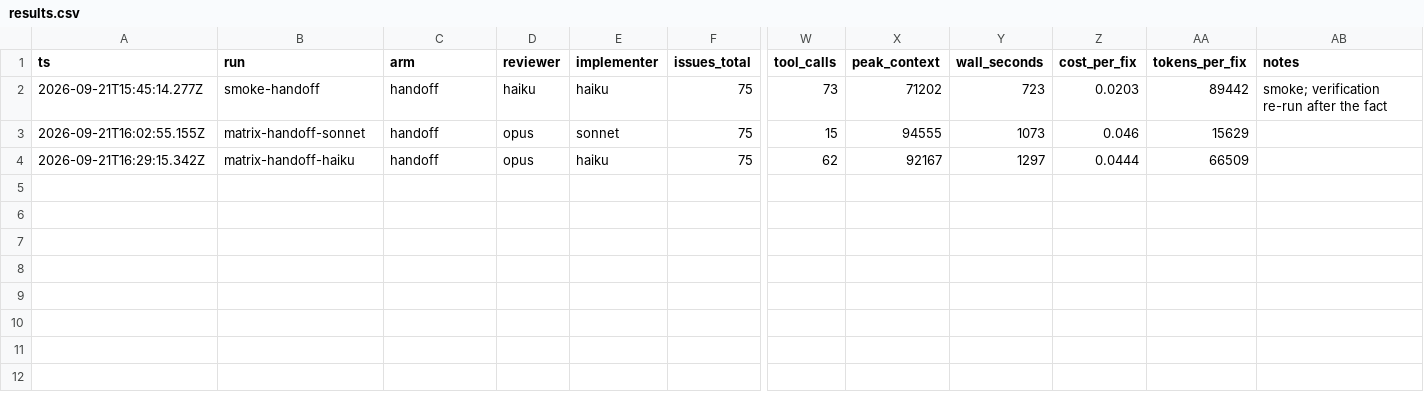
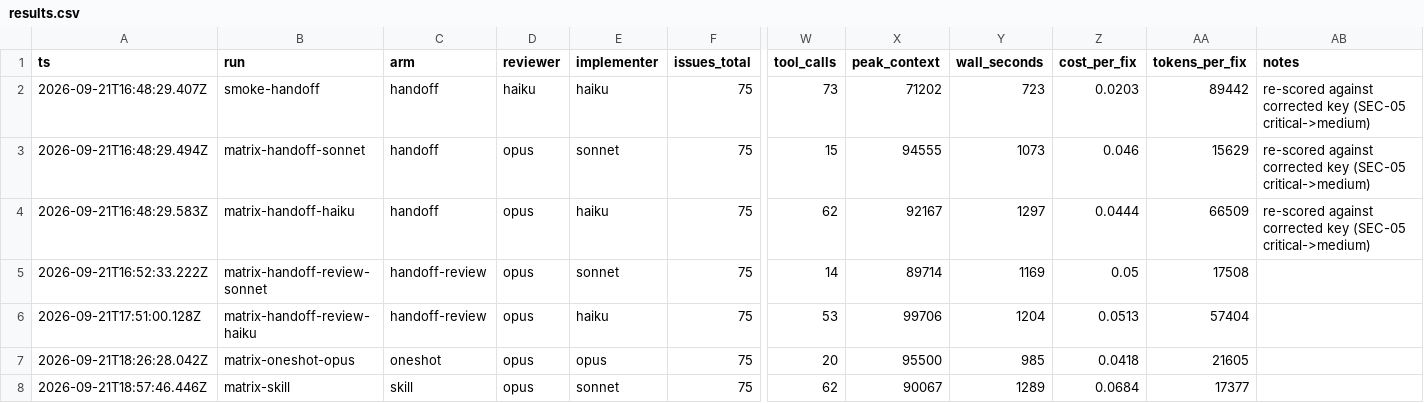
Before and after one commit to ryanwelcher/agent-fixing-tests, a CSV file: results/results.csv, drawn as a sheet; only a part is shown, gaps mark what is left out; rows hold the shown columns only; the diff names each change by its address in the sheet, - before the commit and + after, or states it on an @@ line.

```diff
--- a/results/results.csv
+++ b/results/results.csv
-A2 (ts): 2026-09-21T15:45:14.277Z
+A2 (ts): 2026-09-21T16:48:29.407Z
-AB2 (notes): smoke; verification re-run after the fact
+AB2 (notes): re-scored against corrected key (SEC-05 critical->medium)
-A3 (ts): 2026-09-21T16:02:55.155Z
+A3 (ts): 2026-09-21T16:48:29.494Z
-AB3:AB4 (notes): (empty)
+AB3:AB4 (notes): re-scored against corrected key (SEC-05 critical->medium)
-A4 (ts): 2026-09-21T16:29:15.342Z
+A4 (ts): 2026-09-21T16:48:29.583Z
+row 5: 2026-09-21T16:52:33.222Z | matrix-handoff-review-sonnet | handoff-review | opus | sonnet | 75 | 14 | 89714 | 1169 | 0.05 | 17508
+row 6: 2026-09-21T17:51:00.128Z | matrix-handoff-review-haiku | handoff-review | opus | haiku | 75 | 53 | 99706 | 1204 | 0.0513 | 57404
+row 7: 2026-09-21T18:26:28.042Z | matrix-oneshot-opus | oneshot | opus | opus | 75 | 20 | 95500 | 985 | 0.0418 | 21605
+row 8: 2026-09-21T18:57:46.446Z | matrix-skill | skill | opus | sonnet | 75 | 62 | 90067 | 1289 | 0.0684 | 17377
```
Also changed, not shown: results/phases.csv, 4 other files.
